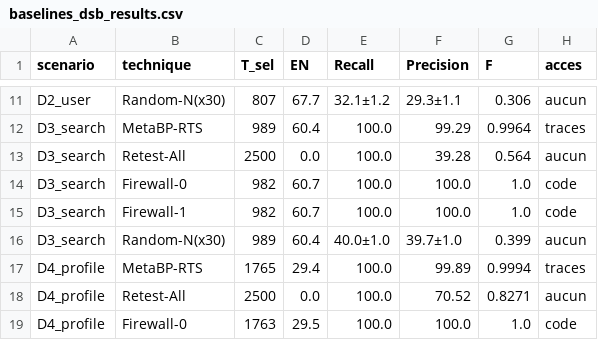
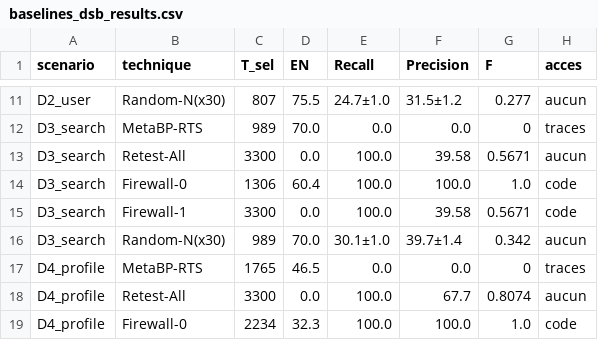
Before and after one commit to lorie-lorene/metabp-rts, a CSV file: metabp-rts/baselines_dsb_results.csv, drawn as a sheet; only a part is shown, gaps mark what is left out; the diff covers the shown part only; the diff names each change by its address in the sheet, - before the commit and + after, or states it on an @@ line.

```diff
--- a/metabp-rts/baselines_dsb_results.csv
+++ b/metabp-rts/baselines_dsb_results.csv
-D11 (EN): 67.7
+D11 (EN): 75.5
-E11 (Recall): 32.1±1.2
+E11 (Recall): 24.7±1.0
-F11 (Precision): 29.3±1.1
+F11 (Precision): 31.5±1.2
-G11 (F): 0.306
+G11 (F): 0.277
-D12 (EN): 60.4
+D12 (EN): 70.0
-E12 (Recall): 100.0
+E12 (Recall): 0.0
-F12 (Precision): 99.29
+F12 (Precision): 0.0
-G12 (F): 0.9964
+G12 (F): 0
-C13 (T_sel): 2500
+C13 (T_sel): 3300
-F13 (Precision): 39.28
+F13 (Precision): 39.58
-G13 (F): 0.564
+G13 (F): 0.5671
-C14 (T_sel): 982
+C14 (T_sel): 1306
-D14 (EN): 60.7
+D14 (EN): 60.4
-C15 (T_sel): 982
+C15 (T_sel): 3300
-D15 (EN): 60.7
+D15 (EN): 0.0
-F15 (Precision): 100.0
+F15 (Precision): 39.58
-G15 (F): 1.0
+G15 (F): 0.5671
-D16 (EN): 60.4
+D16 (EN): 70.0
-E16 (Recall): 40.0±1.0
+E16 (Recall): 30.1±1.0
-F16 (Precision): 39.7±1.0
+F16 (Precision): 39.7±1.4
-G16 (F): 0.399
+G16 (F): 0.342
-D17 (EN): 29.4
+D17 (EN): 46.5
-E17 (Recall): 100.0
+E17 (Recall): 0.0
-F17 (Precision): 99.89
+F17 (Precision): 0.0
-G17 (F): 0.9994
+G17 (F): 0
-C18 (T_sel): 2500
+C18 (T_sel): 3300
-F18 (Precision): 70.52
+F18 (Precision): 67.7
-G18 (F): 0.8271
+G18 (F): 0.8074
-C19 (T_sel): 1763
+C19 (T_sel): 2234
-D19 (EN): 29.5
+D19 (EN): 32.3
```
Also changed, not shown: 38 edited cells elsewhere in this file, metabp-rts/baselines_results.csv, metabp-rts/comparatif_baselines.csv, 5 other files.
